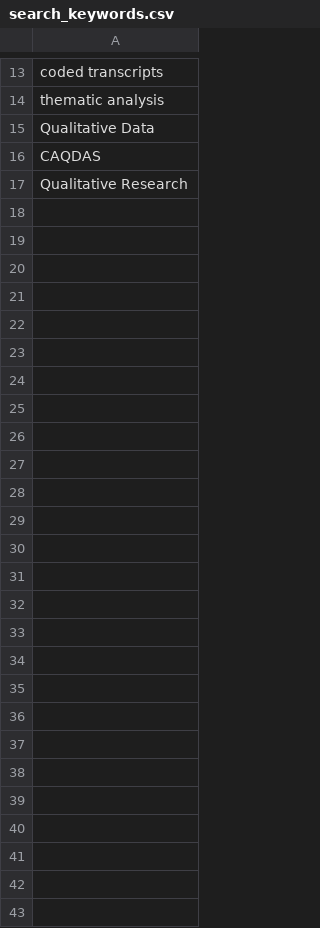
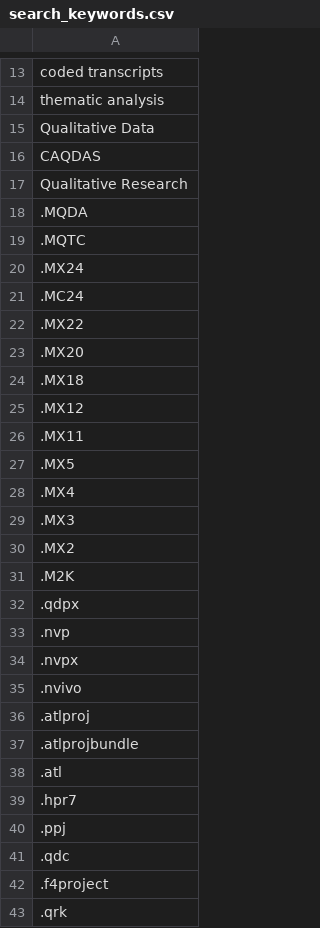
Before and after one commit to anosh-ar/Seeding-QDArchive, a CSV file: src/search_keywords.csv, drawn as a sheet; only a part is shown, gaps mark what is left out; the diff covers the shown part only.

```diff
--- a/src/search_keywords.csv
+++ b/src/search_keywords.csv
@@ -17 +17,27 @@ CAQDAS
 Qualitative Research
+.MQDA
+.MQTC
+.MX24
+.MC24
+.MX22
+.MX20
+.MX18
+.MX12
+.MX11
+.MX5
+.MX4
+.MX3
+.MX2
+.M2K
+.qdpx
+.nvp
+.nvpx
+.nvivo
+.atlproj
+.atlprojbundle
+.atl
+.hpr7
+.ppj
+.qdc
+.f4project
+.qrk
```
Also changed, not shown: 1 edited cell elsewhere in this file, 2 other files.
